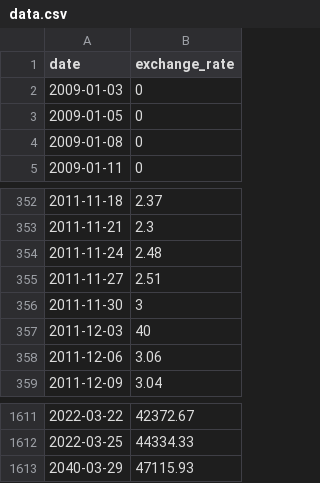
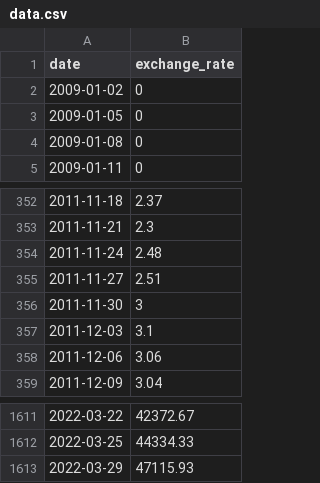
Before and after one commit to NikitaKuydin08/CPP05_09, a CSV file: CPP_09/ex00/data.csv, drawn as a sheet; only a part is shown, gaps mark what is left out.

```diff
--- a/CPP_09/ex00/data.csv
+++ b/CPP_09/ex00/data.csv
@@ -1,3 +1,3 @@
 date,exchange_rate
-2009-01-03,0
+2009-01-02,0
 2009-01-05,0
@@ -356,3 +356,3 @@ date,exchange_rate
 2011-11-30,3
-2011-12-03,40
+2011-12-03,3.1
 2011-12-06,3.06
@@ -1612,2 +1612,2 @@ date,exchange_rate
 2022-03-25,44334.33
-2040-03-29,47115.93
+2022-03-29,47115.93
```
Also changed, not shown: 3 other files.
